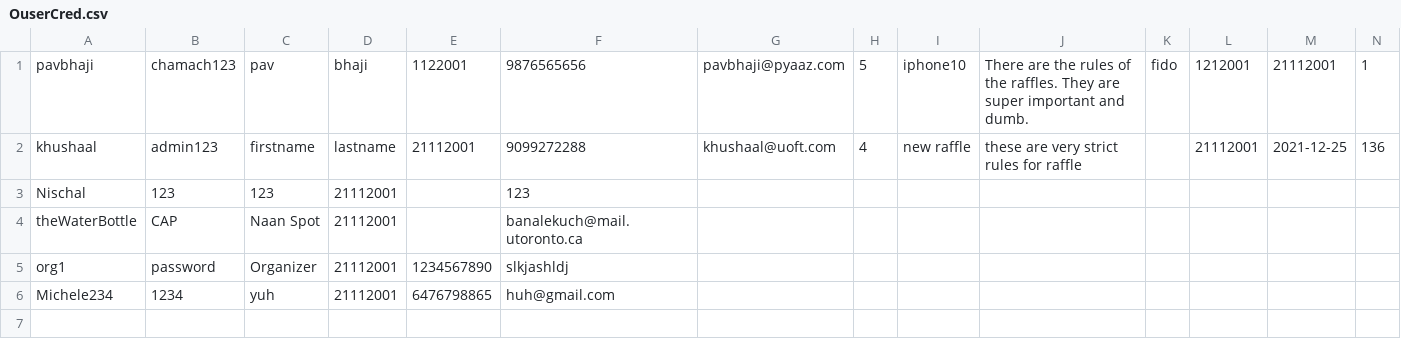
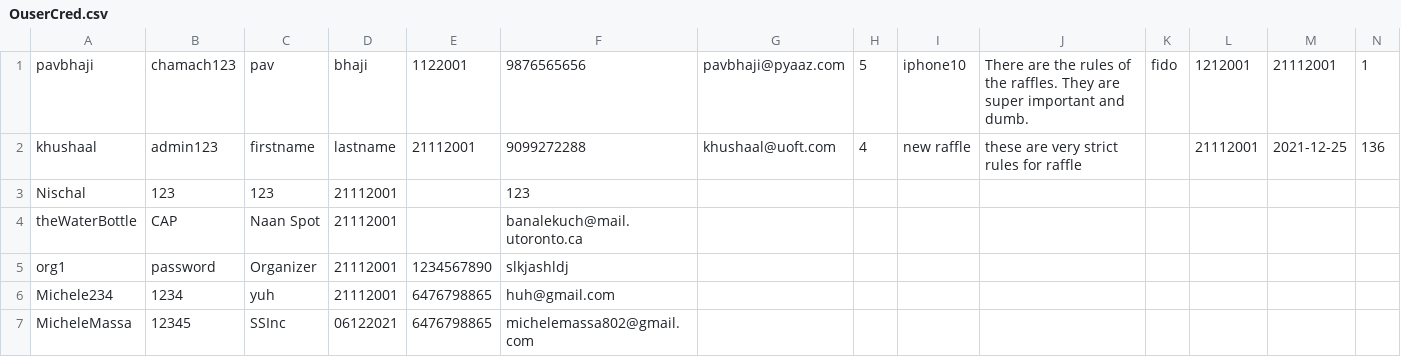
Before and after one commit to CSC207-UofT/course-project-sedative-skyscrapers, a CSV file: phase1/src/main/java/database/OuserCred.csv, drawn as a sheet.

```diff
--- a/phase1/src/main/java/database/OuserCred.csv
+++ b/phase1/src/main/java/database/OuserCred.csv
@@ -6 +6,2 @@ org1,password,Organizer,21112001,1234567890,slkjashldj
 Michele234,1234,yuh,21112001,6476798865,huh@gmail.com
+MicheleMassa,12345,SSInc,06122021,6476798865,michelemassa802@gmail.com
```
Also changed, not shown: phase1/src/main/java/database/PuserCred.csv, phase1/src/main/java/database/raffleDetails.csv, 8 other files.
